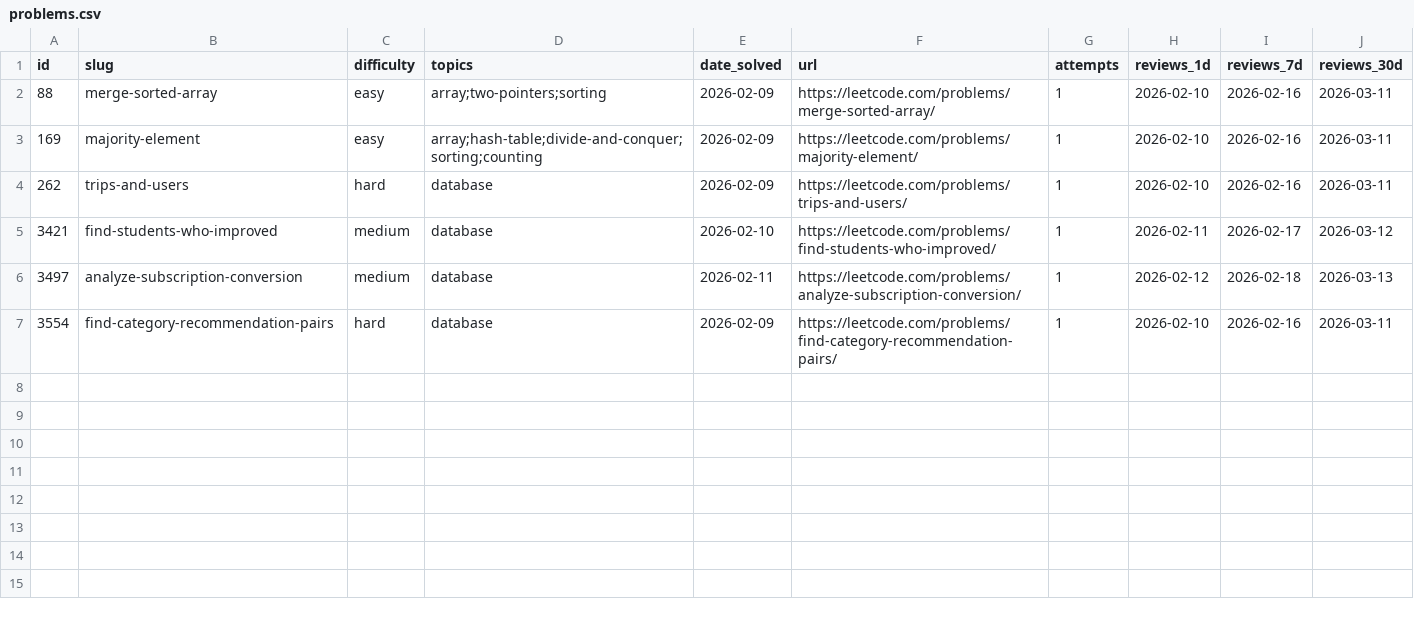
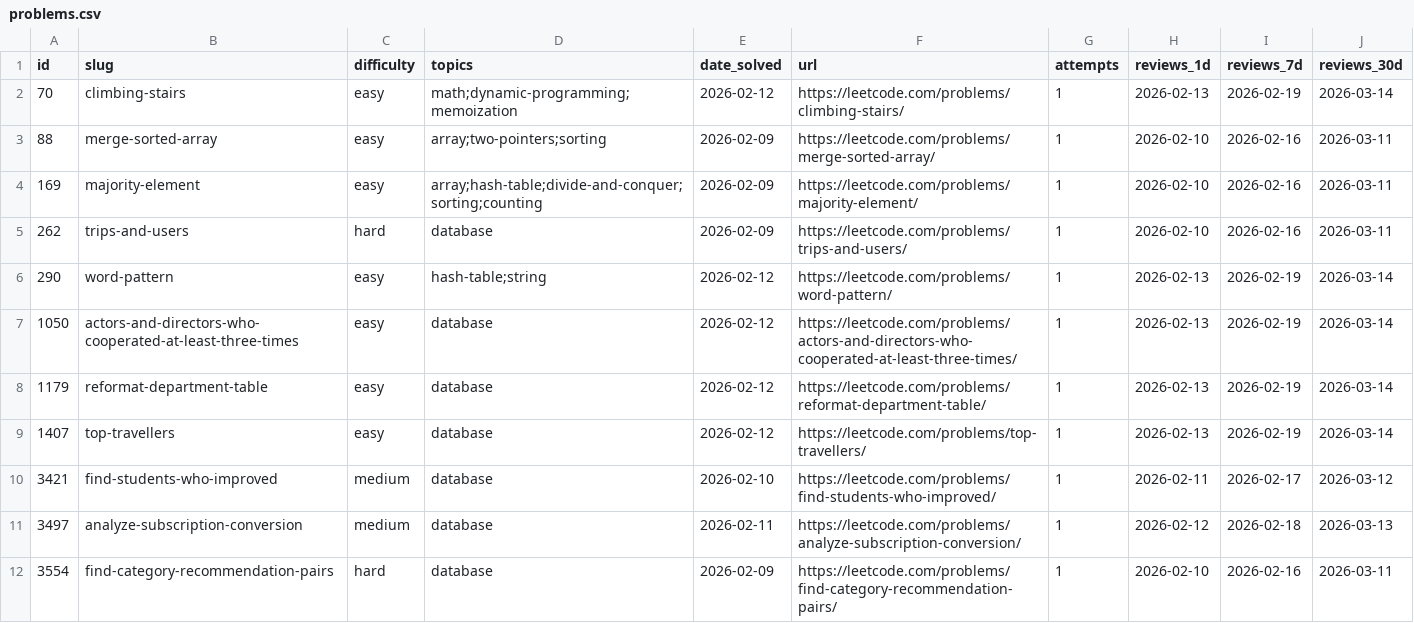
Before and after one commit to saisreepothu/LeetCode, a CSV file: problems.csv, drawn as a sheet.

Commit message:
added new sql problems

```diff
--- a/problems.csv
+++ b/problems.csv
@@ -1,2 +1,3 @@
 id,slug,difficulty,topics,date_solved,url,attempts,reviews_1d,reviews_7d,reviews_30d
+70,climbing-stairs,easy,math;dynamic-programming;memoization,2026-02-12,https://leetcode.com/problems/climbing-stairs/,1,2026-02-13,2026-02-19,2026-03-14
 88,merge-sorted-array,easy,array;two-pointers;sorting,2026-02-09,https://leetcode.com/problems/merge-sorted-array/,1,2026-02-10,2026-02-16,2026-03-11
@@ -4,2 +5,6 @@ id,slug,difficulty,topics,date_solved,url,attempts,reviews_1d,reviews_7d,reviews
 262,trips-and-users,hard,database,2026-02-09,https://leetcode.com/problems/trips-and-users/,1,2026-02-10,2026-02-16,2026-03-11
+290,word-pattern,easy,hash-table;string,2026-02-12,https://leetcode.com/problems/word-pattern/,1,2026-02-13,2026-02-19,2026-03-14
+1050,actors-and-directors-who-cooperated-at-least-three-times,easy,database,2026-02-12,https://leetcode.com/problems/actors-and-directors-who-cooperated-at-least-three-times/,1,2026-02-13,2026-02-19,2026-03-14
+1179,reformat-department-table,easy,database,2026-02-12,https://leetcode.com/problems/reformat-department-table/,1,2026-02-13,2026-02-19,2026-03-14
+1407,top-travellers,easy,database,2026-02-12,https://leetcode.com/problems/top-travellers/,1,2026-02-13,2026-02-19,2026-03-14
 3421,find-students-who-improved,medium,database,2026-02-10,https://leetcode.com/problems/find-students-who-improved/,1,2026-02-11,2026-02-17,2026-03-12
```
Also changed, not shown: 16 other files.
